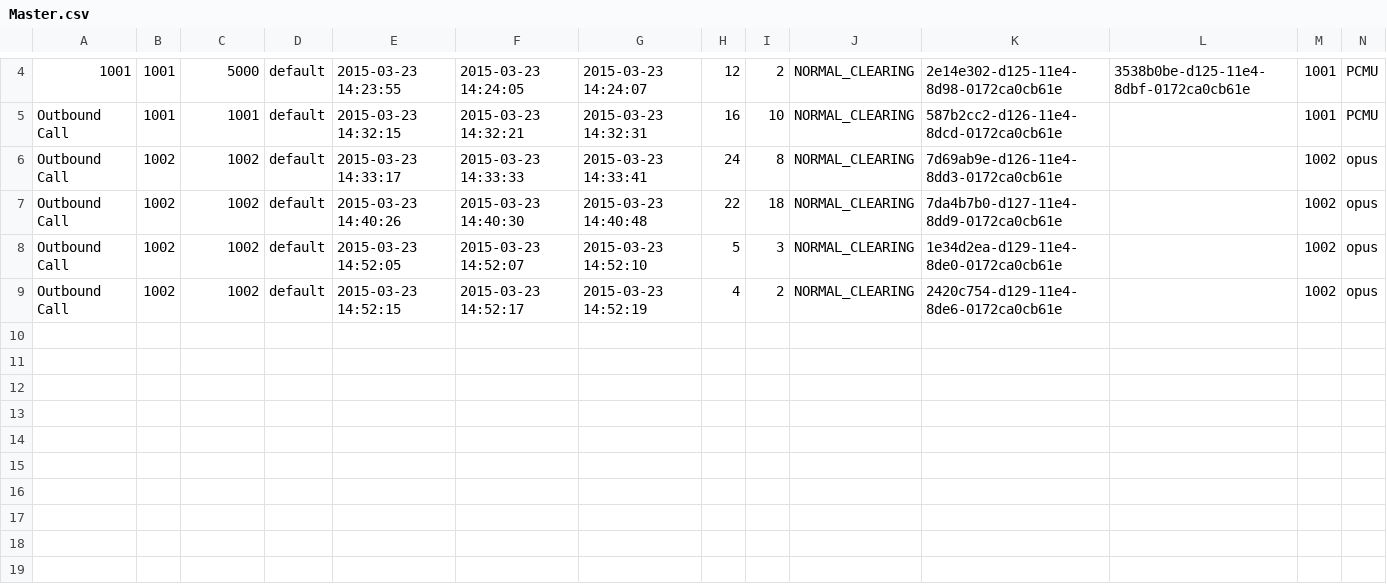
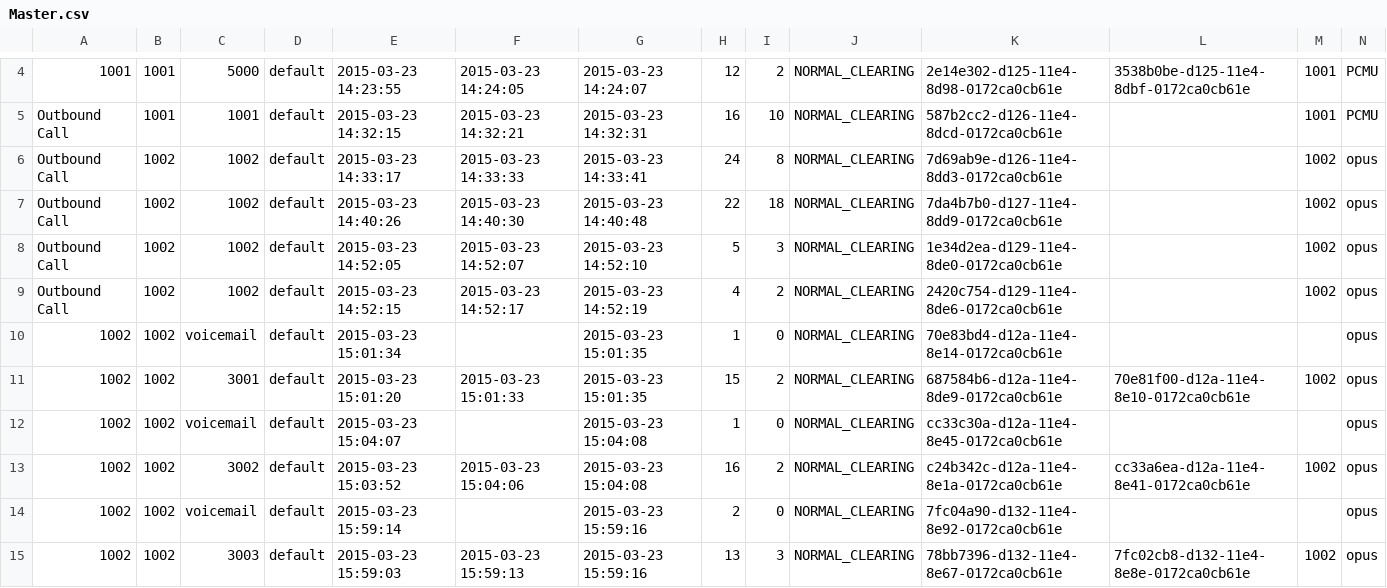
Before and after one commit to csrgxtu/freeswitch, a CSV file: bin/freeswitch-1.4.17/log/cdr-csv/Master.csv, drawn as a sheet; only a part is shown, gaps mark what is left out; rows hold the shown columns only; the diff names each change by its address in the sheet, - before the commit and + after, or states it on an @@ line.

```diff
--- a/bin/freeswitch-1.4.17/log/cdr-csv/Master.csv
+++ b/bin/freeswitch-1.4.17/log/cdr-csv/Master.csv
+row 10: 1002 | 1002 | voicemail | default | 2015-03-23 15:01:34 |  | 2015-03-23 15:01:35 | 1 | 0 | NORMAL_CLEARING | 70e83bd4-d12a-11e4-8e14-0172ca0cb61e |  |  | opus
+row 11: 1002 | 1002 | 3001 | default | 2015-03-23 15:01:20 | 2015-03-23 15:01:33 | 2015-03-23 15:01:35 | 15 | 2 | NORMAL_CLEARING | 687584b6-d12a-11e4-8de9-0172ca0cb61e | 70e81f00-d12a-11e4-8e10-0172ca0cb61e | 1002 | opus
+row 12: 1002 | 1002 | voicemail | default | 2015-03-23 15:04:07 |  | 2015-03-23 15:04:08 | 1 | 0 | NORMAL_CLEARING | cc33c30a-d12a-11e4-8e45-0172ca0cb61e |  |  | opus
+row 13: 1002 | 1002 | 3002 | default | 2015-03-23 15:03:52 | 2015-03-23 15:04:06 | 2015-03-23 15:04:08 | 16 | 2 | NORMAL_CLEARING | c24b342c-d12a-11e4-8e1a-0172ca0cb61e | cc33a6ea-d12a-11e4-8e41-0172ca0cb61e | 1002 | opus
+row 14: 1002 | 1002 | voicemail | default | 2015-03-23 15:59:14 |  | 2015-03-23 15:59:16 | 2 | 0 | NORMAL_CLEARING | 7fc04a90-d132-11e4-8e92-0172ca0cb61e |  |  | opus
+row 15: 1002 | 1002 | 3003 | default | 2015-03-23 15:59:03 | 2015-03-23 15:59:13 | 2015-03-23 15:59:16 | 13 | 3 | NORMAL_CLEARING | 78bb7396-d132-11e4-8e67-0172ca0cb61e | 7fc02cb8-d132-11e4-8e8e-0172ca0cb61e | 1002 | opus
```
Also changed, not shown: bin/freeswitch-1.4.17/log/cdr-csv/1002.csv, 4 other files.
